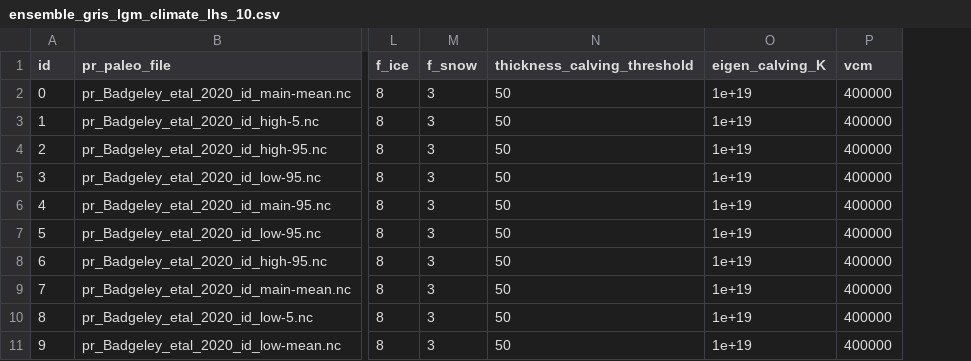
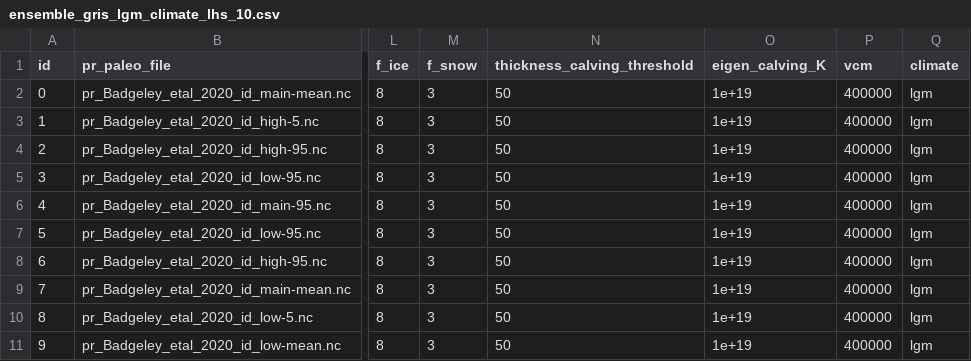
Before and after one commit to pism/pism-greenland, a CSV file: uncertainty_quantification/ensemble_gris_lgm_climate_lhs_10.csv, drawn as a sheet; only a part is shown, gaps mark what is left out; the diff names each change by its address in the sheet, - before the commit and + after, or states it on an @@ line.

```diff
--- a/uncertainty_quantification/ensemble_gris_lgm_climate_lhs_10.csv
+++ b/uncertainty_quantification/ensemble_gris_lgm_climate_lhs_10.csv
+column Q (climate), rows 2-11: all lgm
```
Also changed, not shown: uncertainty_quantification/ensemble_gris_lgm_init.csv, 4 other files.
